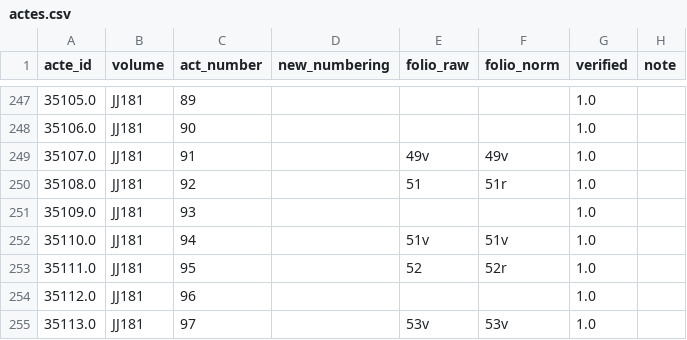
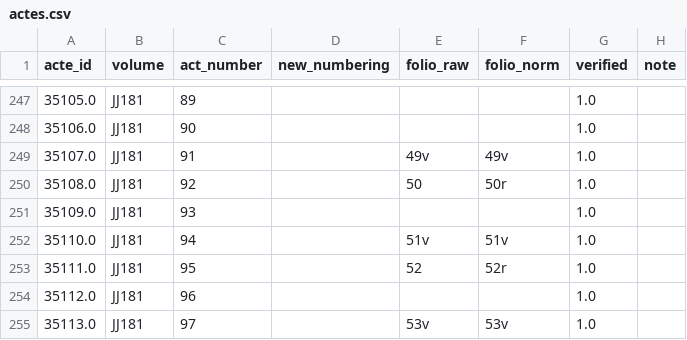
Before and after one commit to oriflamms/himanis, a CSV file: Acts/src_ipynb/JJ180-JJ199/output/actes.csv, drawn as a sheet; only a part is shown, gaps mark what is left out; the diff names each change by its address in the sheet, - before the commit and + after, or states it on an @@ line.

```diff
--- a/Acts/src_ipynb/JJ180-JJ199/output/actes.csv
+++ b/Acts/src_ipynb/JJ180-JJ199/output/actes.csv
-E250 (folio_raw): 51
+E250 (folio_raw): 50
-F250 (folio_norm): 51r
+F250 (folio_norm): 50r
```
Also changed, not shown: Acts/src_ipynb/JJ160-JJ169/output/actes.csv, Acts/src_ipynb/JJ170-JJ179/output/actes.csv, 36 other files.
